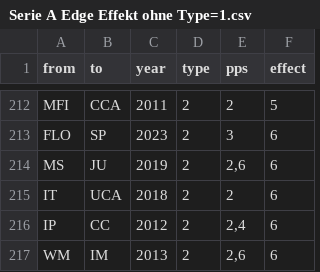
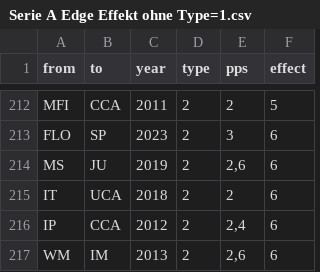
Before and after one commit to kxfxbxxn/Fabian, a CSV file: Serie A Edge Effekt ohne Type=1.csv, drawn as a sheet; only a part is shown, gaps mark what is left out.

Commit message:
Update Serie A Edge Effekt ohne Type=1.csv

```diff
--- a/Serie A Edge Effekt ohne Type=1.csv
+++ b/Serie A Edge Effekt ohne Type=1.csv
@@ -215,3 +215,3 @@ MS,JU,2019,2,"2,6",6
 IT,UCA,2018,2,2,6
-IP,CC,2012,2,"2,4",6
+IP,CCA,2012,2,"2,4",6
 WM,IM,2013,2,"2,6",6
```
